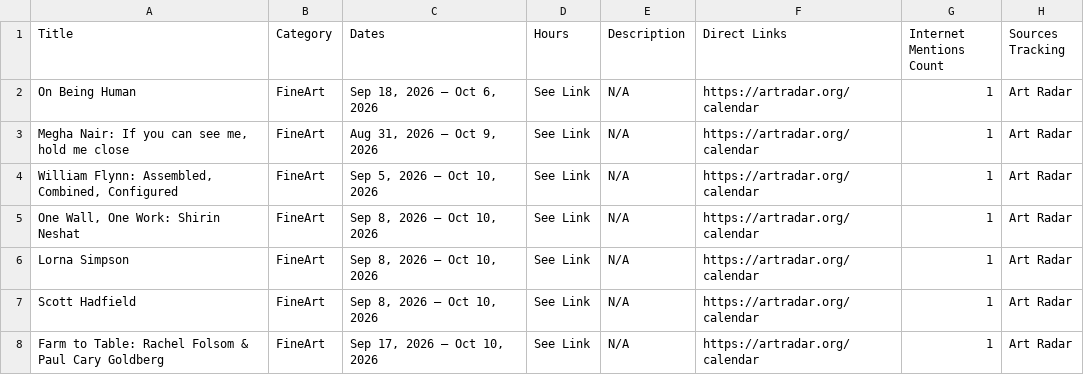
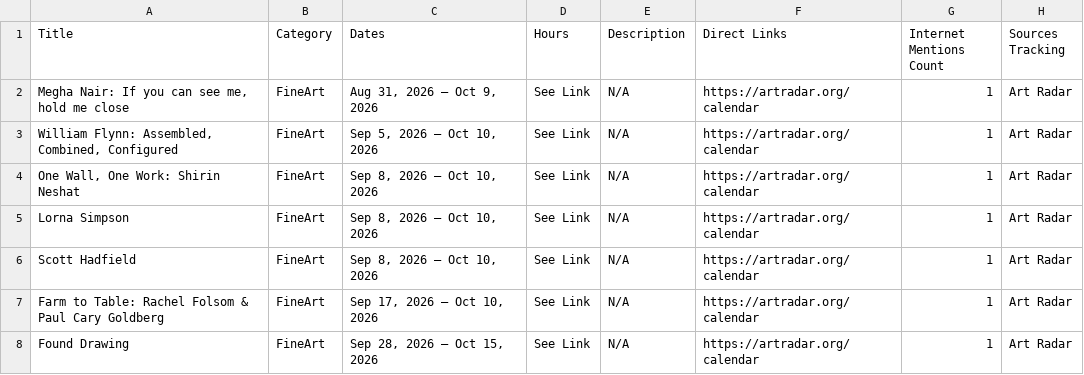
Before and after one commit to sonicgrass/MyPath, a CSV file: mypath_aggregated_calendar.csv, drawn as a sheet; only a part is shown; the shorter side is filled out with more unchanged rows.

```diff
--- a/mypath_aggregated_calendar.csv
+++ b/mypath_aggregated_calendar.csv
@@ -1,3 +1,2 @@
 Title,Category,Dates,Hours,Description,Direct Links,Internet Mentions Count,Sources Tracking
-On Being Human,FineArt,"Sep 18, 2026 – Oct 6, 2026",See Link,N/A,https://artradar.org/calendar,1,Art Radar
 "Megha Nair: If you can see me, hold me close",FineArt,"Aug 31, 2026 – Oct 9, 2026",See Link,N/A,https://artradar.org/calendar,1,Art Radar
```
